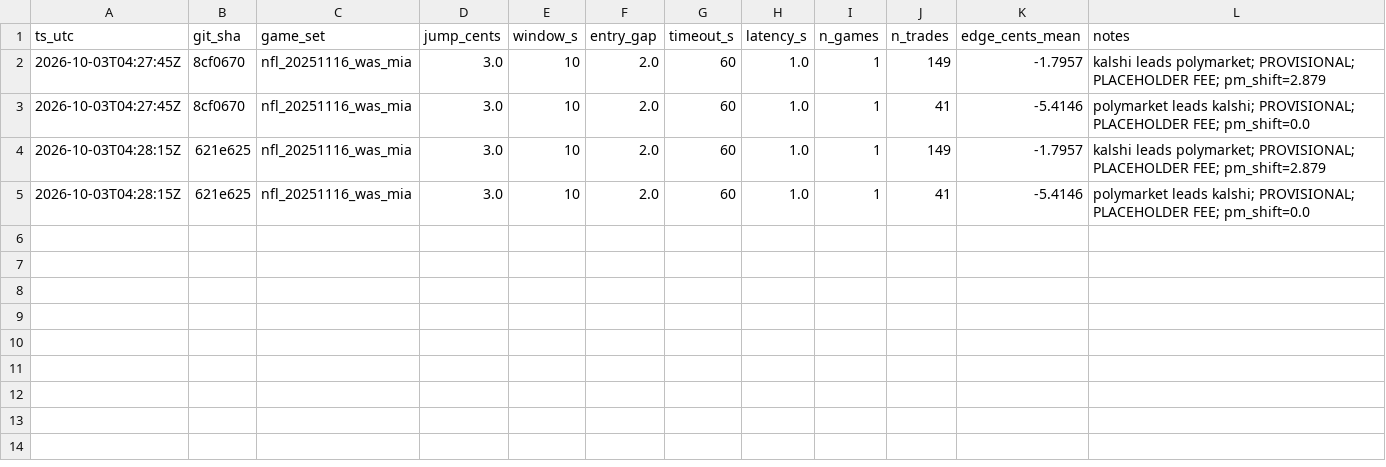
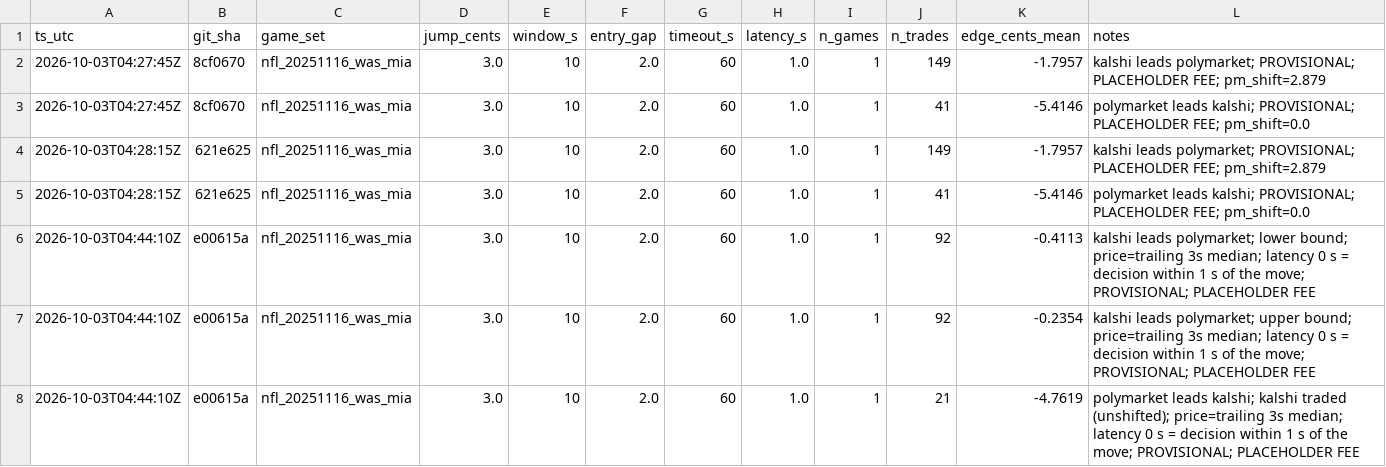
Before and after one commit to katsdivi/GQ-Hacks, a CSV file: experiments/variants.csv, drawn as a sheet.

```diff
--- a/experiments/variants.csv
+++ b/experiments/variants.csv
@@ -5 +5,4 @@ ts_utc,git_sha,game_set,jump_cents,window_s,entry_gap,timeout_s,latency_s,n_game
 2026-10-03T04:28:15Z,621e625,nfl_20251116_was_mia,3.0,10,2.0,60,1.0,1,41,-5.4146,polymarket leads kalshi; PROVISIONAL; PLACEHOLDER FEE; pm_shift=0.0
+2026-10-03T04:44:10Z,e00615a,nfl_20251116_was_mia,3.0,10,2.0,60,1.0,1,92,-0.4113,kalshi leads polymarket; lower bound; price=trailing 3s median; latency 0 s = decision within 1 s of the move; PROVISIONAL; PLACEHOLDER FEE
+2026-10-03T04:44:10Z,e00615a,nfl_20251116_was_mia,3.0,10,2.0,60,1.0,1,92,-0.2354,kalshi leads polymarket; upper bound; price=trailing 3s median; latency 0 s = decision within 1 s of the move; PROVISIONAL; PLACEHOLDER FEE
+2026-10-03T04:44:10Z,e00615a,nfl_20251116_was_mia,3.0,10,2.0,60,1.0,1,21,-4.7619,polymarket leads kalshi; kalshi traded (unshifted); price=trailing 3s median; latency 0 s = decision within 1 s of the move; PROVISIONAL; PLACEHOLDER FEE
```
Also changed, not shown: 1 other file.
